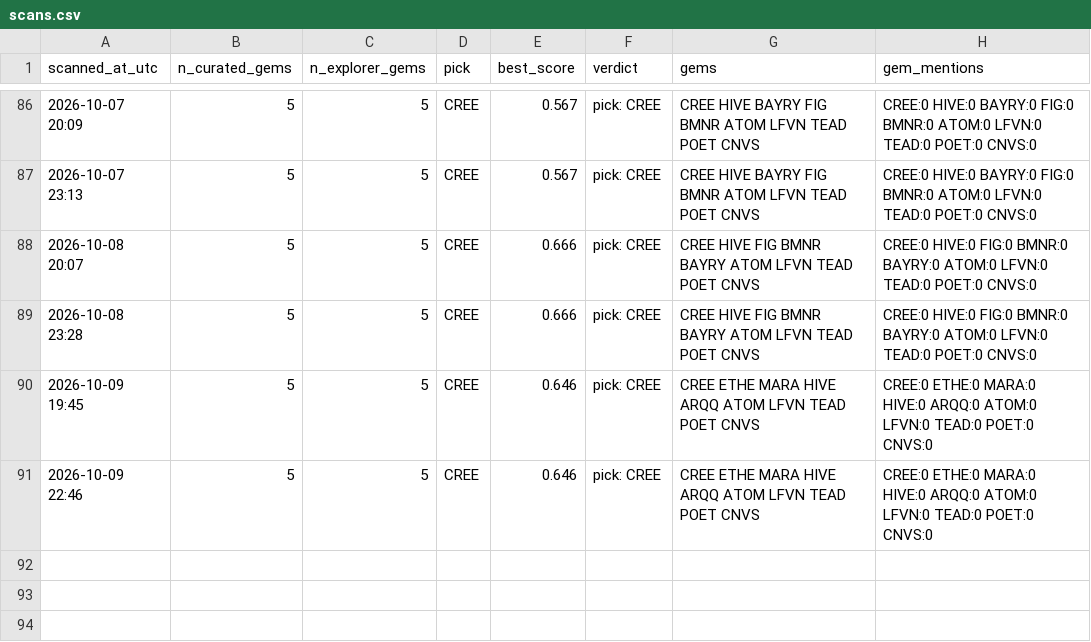
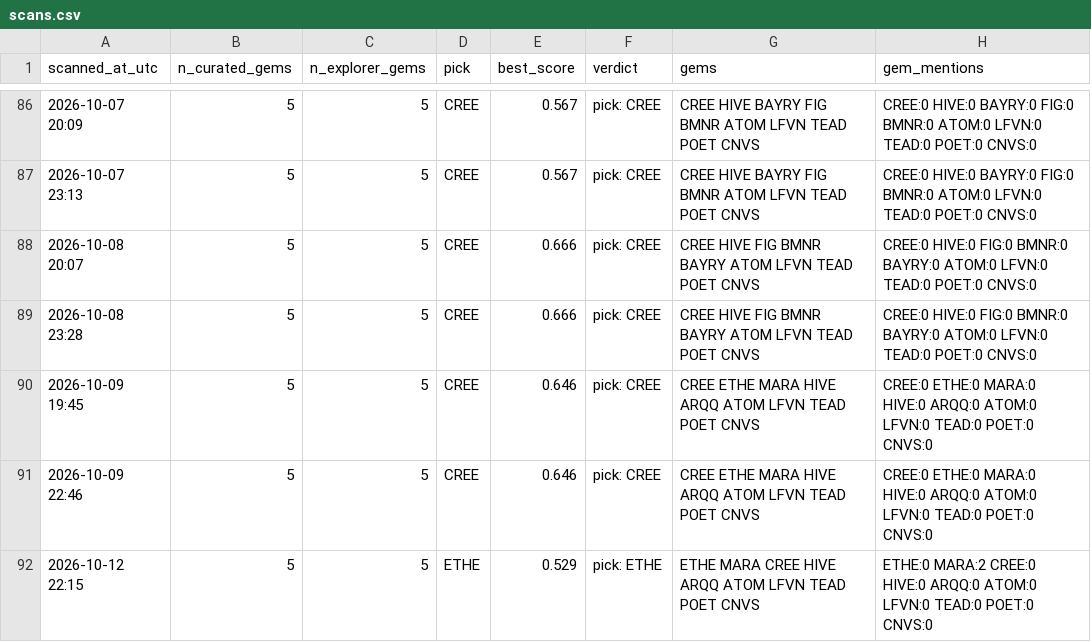
Before and after one commit to cbaduboateng/nicol-calcium-score, a CSV file: portfolio/scans.csv, drawn as a sheet; only a part is shown, gaps mark what is left out.

```diff
--- a/portfolio/scans.csv
+++ b/portfolio/scans.csv
@@ -91 +91,2 @@ scanned_at_utc,n_curated_gems,n_explorer_gems,pick,best_score,verdict,gems,gem_m
 2026-10-09 22:46,5,5,CREE,0.646,pick: CREE,CREE ETHE MARA HIVE ARQQ ATOM LFVN TEAD POET CNVS,CREE:0 ETHE:0 MARA:0 HIVE:0 ARQQ:0 ATOM:0 LFVN:0 TEAD:0 POET:0 CNVS:0
+2026-10-12 22:15,5,5,ETHE,0.529,pick: ETHE,ETHE MARA CREE HIVE ARQQ ATOM LFVN TEAD POET CNVS,ETHE:0 MARA:2 CREE:0 HIVE:0 ARQQ:0 ATOM:0 LFVN:0 TEAD:0 POET:0 CNVS:0
```
